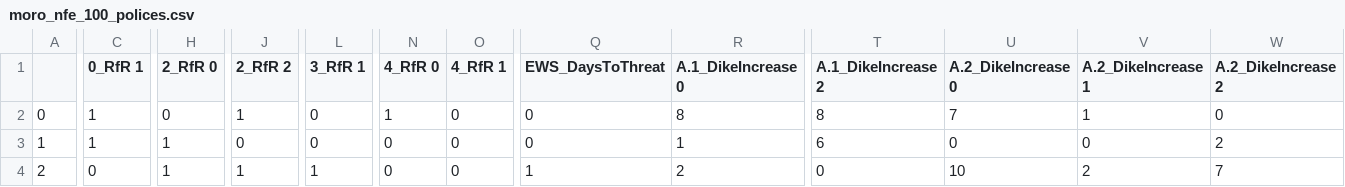
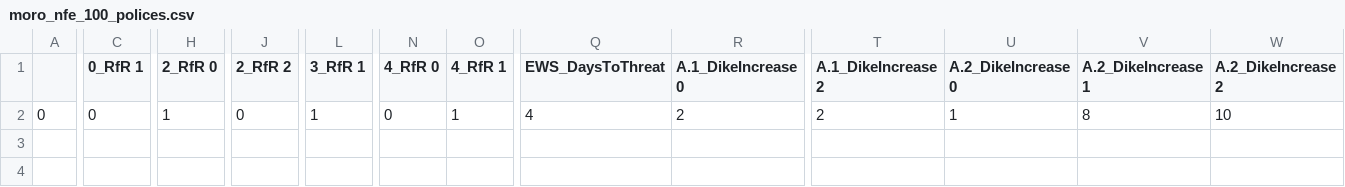
Before and after one commit to rhysits/thesis, a CSV file: final assignment/output/moro_nfe_100_polices.csv, drawn as a sheet; only a part is shown, gaps mark what is left out; rows hold the shown columns only; the diff covers the shown part only; the diff names each change by its address in the sheet, - before the commit and + after, or states it on an @@ line.

```diff
--- a/final assignment/output/moro_nfe_100_polices.csv
+++ b/final assignment/output/moro_nfe_100_polices.csv
-C2 (0_RfR 1): 1
+C2 (0_RfR 1): 0
-H2 (2_RfR 0): 0
+H2 (2_RfR 0): 1
-J2 (2_RfR 2): 1
+J2 (2_RfR 2): 0
-L2 (3_RfR 1): 0
+L2 (3_RfR 1): 1
-N2 (4_RfR 0): 1
+N2 (4_RfR 0): 0
-O2 (4_RfR 1): 0
+O2 (4_RfR 1): 1
-Q2 (EWS_DaysToThreat): 0
+Q2 (EWS_DaysToThreat): 4
-R2 (A.1_DikeIncrease 0): 8
+R2 (A.1_DikeIncrease 0): 2
-T2 (A.1_DikeIncrease 2): 8
+T2 (A.1_DikeIncrease 2): 2
-U2 (A.2_DikeIncrease 0): 7
+U2 (A.2_DikeIncrease 0): 1
-V2 (A.2_DikeIncrease 1): 1
+V2 (A.2_DikeIncrease 1): 8
-W2 (A.2_DikeIncrease 2): 0
+W2 (A.2_DikeIncrease 2): 10
-row 3: 1 | 1 | 1 | 0 | 0 | 0 | 0 | 0 | 1 | 6 | 0 | 0 | 2
-row 4: 2 | 0 | 1 | 1 | 1 | 0 | 0 | 1 | 2 | 0 | 10 | 2 | 7
```
Also changed, not shown: 8 edited cells elsewhere in this file, 5 other files.
